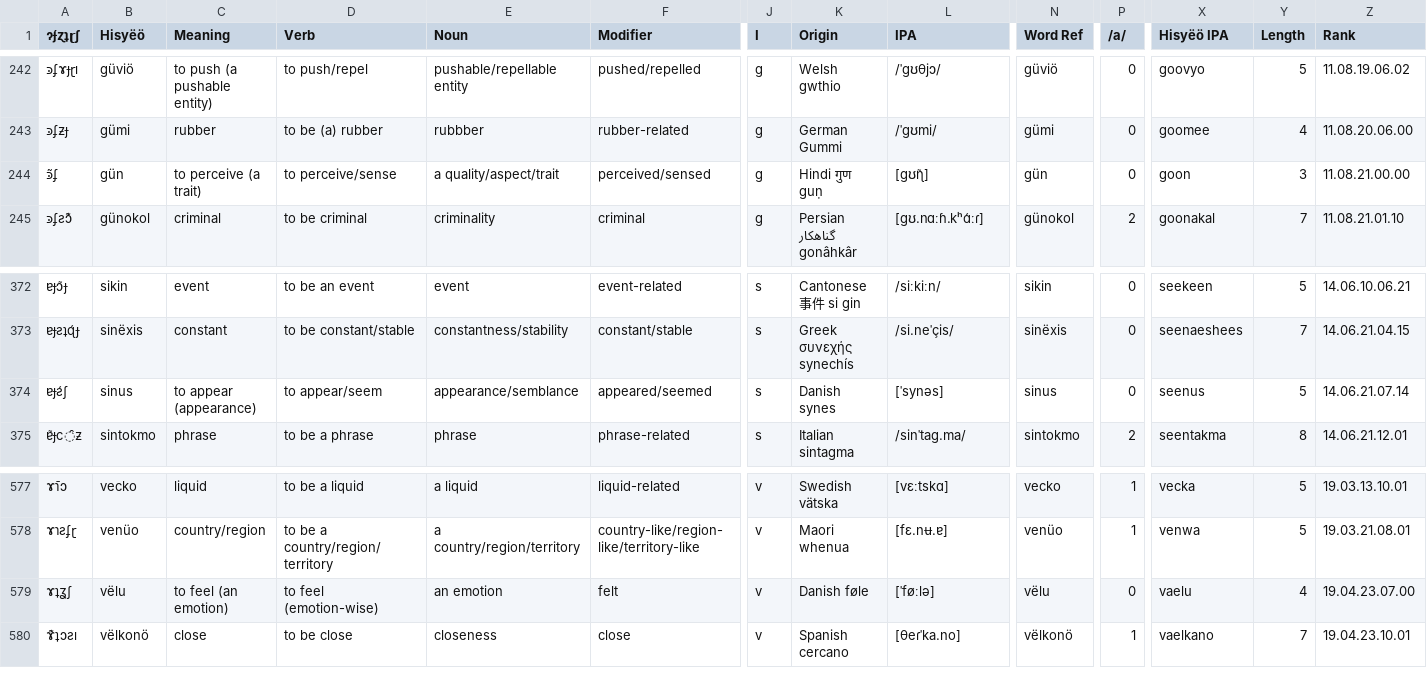
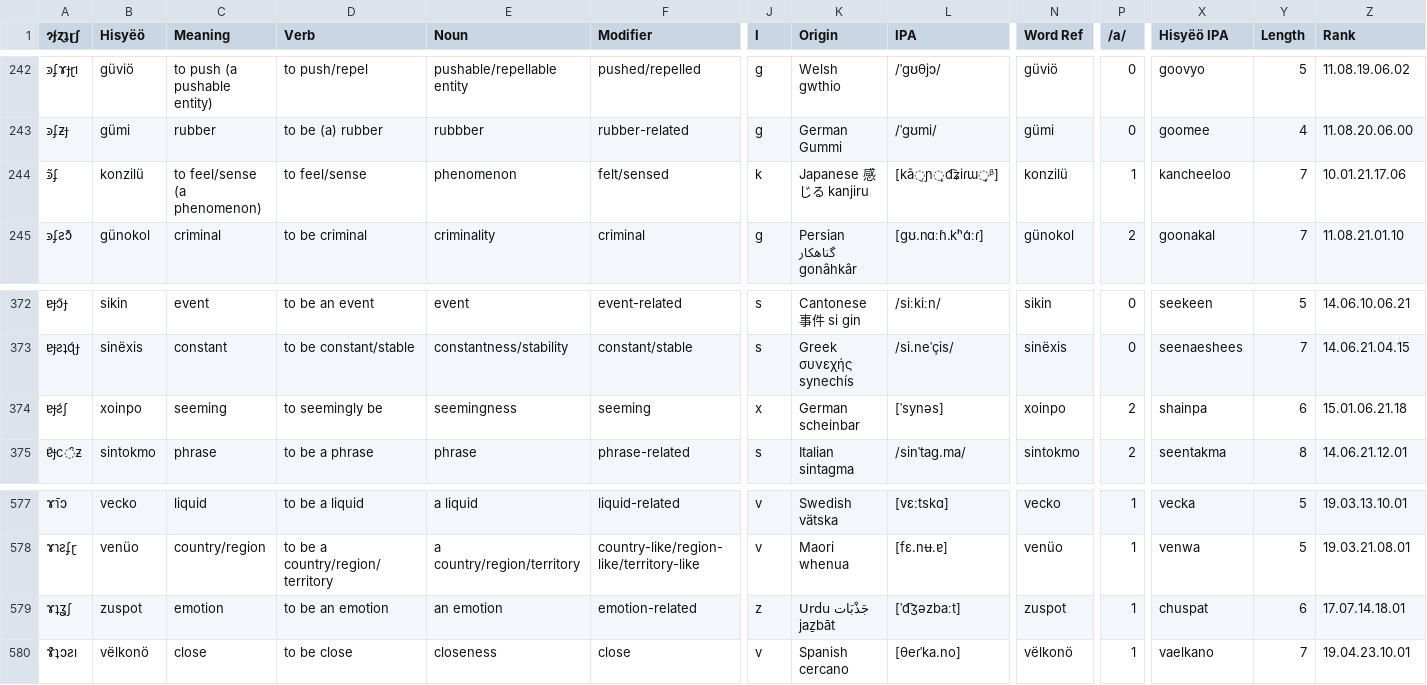
Before and after one commit to Hisyeo/Hisyeo.github.io, a CSV file: static/words.csv, drawn as a sheet; only a part is shown, gaps mark what is left out; the diff covers the shown part only; the diff names each change by its address in the sheet, - before the commit and + after, or states it on an @@ line.

Commit message:
Update copulative words to harmonize better with the language.

```diff
--- a/static/words.csv
+++ b/static/words.csv
-B244 (Hisyëö): gün
+B244 (Hisyëö): konzilü
-C244 (Meaning): to perceive (a trait)
+C244 (Meaning): to feel/sense (a phenomenon)
-D244 (Verb): to perceive/sense
+D244 (Verb): to feel/sense
-E244 (Noun): a quality/aspect/trait
+E244 (Noun): phenomenon
-F244 (Modifier): perceived/sensed
+F244 (Modifier): felt/sensed
-J244 (I): g
+J244 (I): k
-K244 (Origin): Hindi गुण guṇ
+K244 (Origin): Japanese 感じる kanjiru
-L244 (IPA): [ɡʊ̃ɳ]
+L244 (IPA): [kã̠ɲ̟d͡ʑiɾɯ̟ᵝ]
-N244 (Word Ref): gün
+N244 (Word Ref): konzilü
-P244 (/a/): 0
+P244 (/a/): 1
-X244 (Hisyëö IPA): goon
+X244 (Hisyëö IPA): kancheeloo
-Y244 (Length): 3
+Y244 (Length): 7
-Z244 (Rank): 11.08.21.00.00
+Z244 (Rank): 10.01.21.17.06
-B374 (Hisyëö): sinus
+B374 (Hisyëö): xoinpo
-C374 (Meaning): to appear (appearance)
+C374 (Meaning): seeming
-D374 (Verb): to appear/seem
+D374 (Verb): to seemingly be
-E374 (Noun): appearance/semblance
+E374 (Noun): seemingness
-F374 (Modifier): appeared/seemed
+F374 (Modifier): seeming
-J374 (I): s
+J374 (I): x
-K374 (Origin): Danish synes
+K374 (Origin): German scheinbar
-N374 (Word Ref): sinus
+N374 (Word Ref): xoinpo
-P374 (/a/): 0
+P374 (/a/): 2
-X374 (Hisyëö IPA): seenus
+X374 (Hisyëö IPA): shainpa
-Y374 (Length): 5
+Y374 (Length): 6
-Z374 (Rank): 14.06.21.07.14
+Z374 (Rank): 15.01.06.21.18
-B579 (Hisyëö): vëlu
+B579 (Hisyëö): zuspot
-C579 (Meaning): to feel (an emotion)
+C579 (Meaning): emotion
-D579 (Verb): to feel (emotion-wise)
+D579 (Verb): to be an emotion
-F579 (Modifier): felt
+F579 (Modifier): emotion-related
-J579 (I): v
+J579 (I): z
-K579 (Origin): Danish føle
+K579 (Origin): Urdu جَذْبَات jaẕbāt
-L579 (IPA): [ˈføːlə]
+L579 (IPA): [ˈd͡ʒəzbaːt]
-N579 (Word Ref): vëlu
+N579 (Word Ref): zuspot
-P579 (/a/): 0
+P579 (/a/): 1
-X579 (Hisyëö IPA): vaelu
+X579 (Hisyëö IPA): chuspat
-Y579 (Length): 4
+Y579 (Length): 6
-Z579 (Rank): 19.04.23.07.00
+Z579 (Rank): 17.07.14.18.01
```
Also changed, not shown: 13 edited cells elsewhere in this file, 9 other files.
